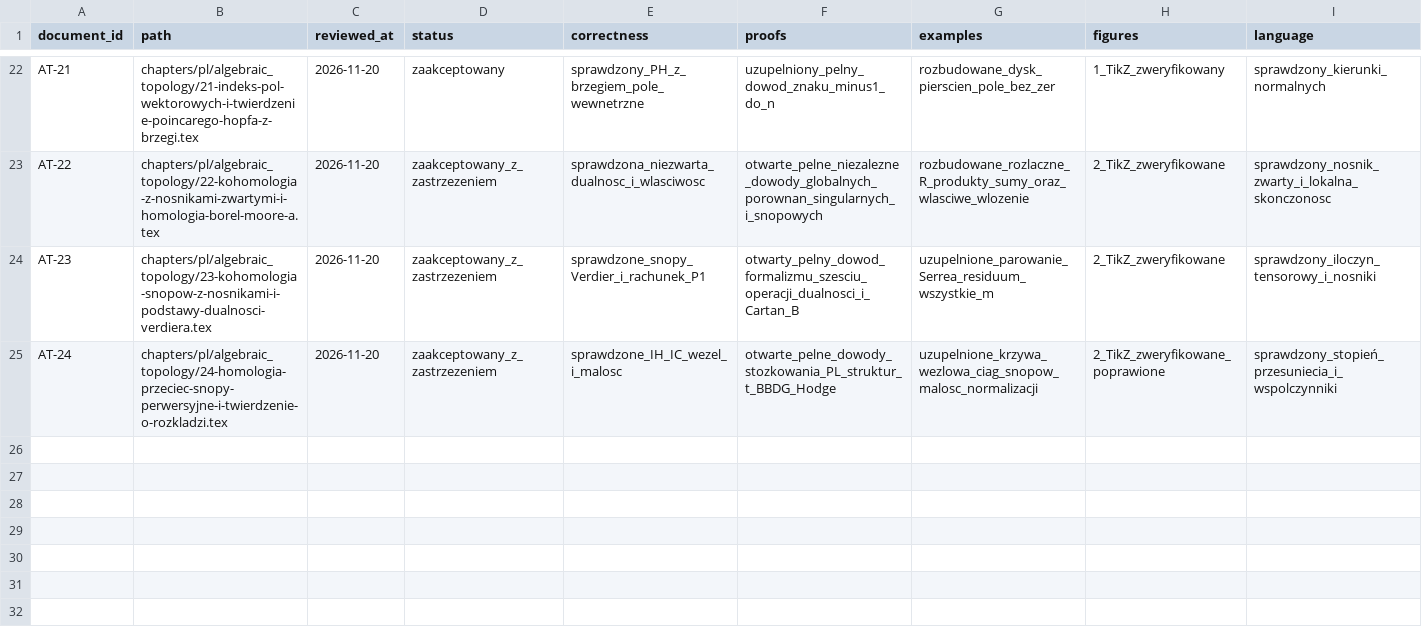
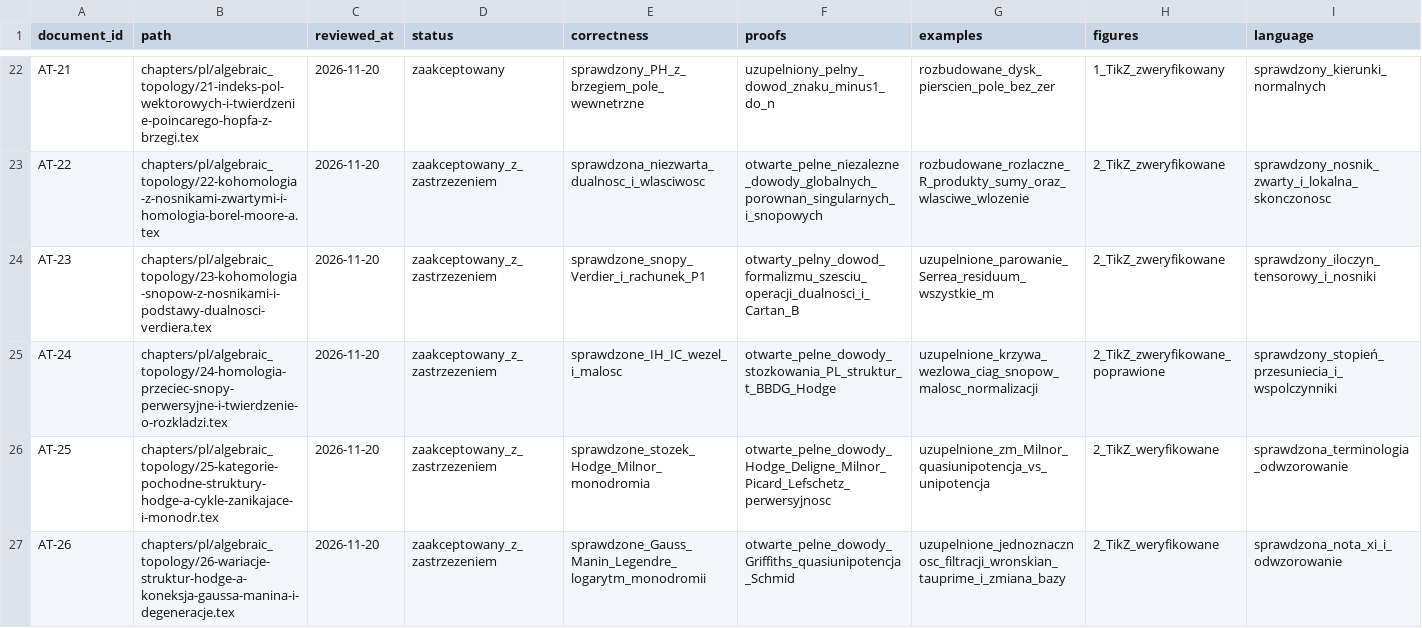
Before and after one commit to dariusz-piekarz/mathematical_scipts, a CSV file: application/data/AUDYT_ROZDZIALOW.csv, drawn as a sheet; only a part is shown, gaps mark what is left out; rows hold the shown columns only; the diff names each change by its address in the sheet, - before the commit and + after, or states it on an @@ line.

Commit message:
Register AT-25/26 accepted with Hodge/Milnor/Schmid proof caveats and passing CI

```diff
--- a/application/data/AUDYT_ROZDZIALOW.csv
+++ b/application/data/AUDYT_ROZDZIALOW.csv
+row 26: AT-25 | chapters/pl/algebraic_topology/25-kategorie-pochodne-struktury-hodge-a-cykle-zanikajace-i-monodr.tex | 2026-11-20 | zaakceptowany_z_zastrzezeniem | sprawdzone_stozek_Hodge_Milnor_monodromia | otwarte_pelne_dowody_Hodge_Deligne_Milnor_Picard_Lefschetz_perwersyjnosc | uzupelnione_zm_Milnor_quasiunipotencja_vs_unipotencja | 2_TikZ_weryfikowane | sprawdzona_terminologia_odwzorowanie
+row 27: AT-26 | chapters/pl/algebraic_topology/26-wariacje-struktur-hodge-a-koneksja-gaussa-manina-i-degeneracje.tex | 2026-11-20 | zaakceptowany_z_zastrzezeniem | sprawdzone_Gauss_Manin_Legendre_logarytm_monodromii | otwarte_pelne_dowody_Griffiths_quasiunipotencja_Schmid | uzupelnione_jednoznacznosc_filtracji_wronskian_tauprime_i_zmiana_bazy | 2_TikZ_weryfikowane | sprawdzona_nota_xi_i_odwzorowanie
```
